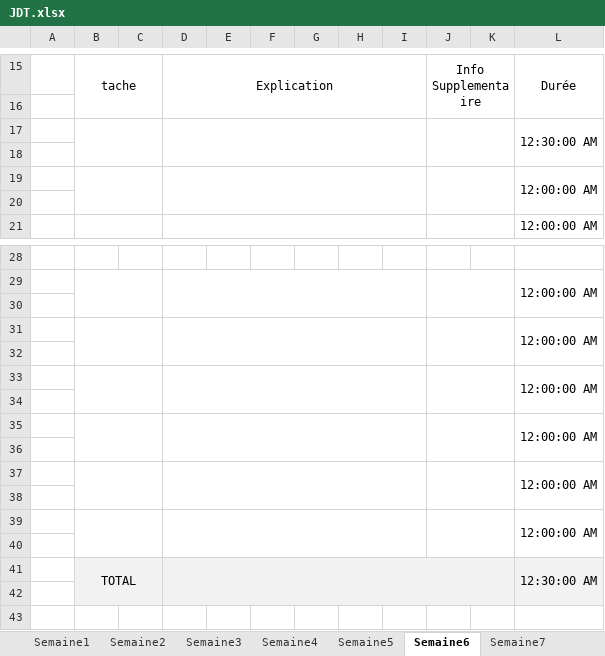
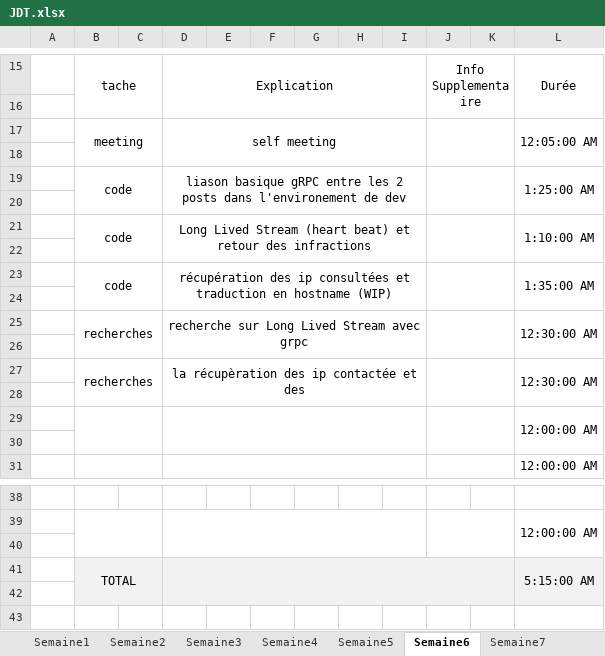
Before and after one commit to Morgan-DD/Shadow_Scan, an Excel workbook: documents/JDT/JDT.xlsx, sheet Semaine6, drawn as a sheet; only a part is shown, gaps mark what is left out; values as stored, in another font and other column widths than the file's, no borders; removed rows and columns are numbered as before the commit, all else as after; the diff covers the shown part only; the diff names each change by its address in the sheet, - before the commit and + after, or states it on an @@ line.

Commit message:
Update JDT.xlsx

```diff
--- a/documents/JDT/JDT.xlsx (sheet Semaine6)
+++ b/documents/JDT/JDT.xlsx (sheet Semaine6)
+row 17:  | meeting |  | self meeting |  |  |  |  |  |  |  | 12:05:00 AM
-B17:C18 merged
-D17:I18 merged
-J17:K18 merged
-L18: 12:30:00 AM
+L18: (empty)
-L17:L18 merged
+row 19:  | code |  | liason basique gRPC entre les 2 posts dans l'environement de dev |  |  |  |  |  |  |  | 1:25:00 AM
+row 20: (empty)
+row 21:  | code |  | Long Lived Stream (heart beat) et retour des infractions |  |  |  |  |  |  |  | 1:10:00 AM
+row 22: (empty)
+row 23:  | code |  | récupération des ip consultées et traduction en hostname (WIP) |  |  |  |  |  |  |  | 1:35:00 AM
+row 24: (empty)
+row 25:  | recherches |  | recherche sur Long Lived Stream avec grpc |  |  |  |  |  |  |  | 12:30:00 AM
+row 26: (empty)
+row 27:  | recherches |  | la récupèration des ip contactée et des |  |  |  |  |  |  |  | 12:30:00 AM
-row 31:  |  |  |  |  |  |  |  |  |  |  | 12:00:00 AM
-row 32: (empty)
-row 33:  |  |  |  |  |  |  |  |  |  |  | 12:00:00 AM
-row 34: (empty)
-row 35:  |  |  |  |  |  |  |  |  |  |  | 12:00:00 AM
-row 36: (empty)
-row 37:  |  |  |  |  |  |  |  |  |  |  | 12:00:00 AM
-row 38: (empty)
-row 39:  |  |  |  |  |  |  |  |  |  |  | 12:00:00 AM
-row 40: (empty)
-L41: 12:30:00 AM
+L41: 5:15:00 AM
```
Also changed, not shown: 2 edited cells elsewhere in this sheet.
